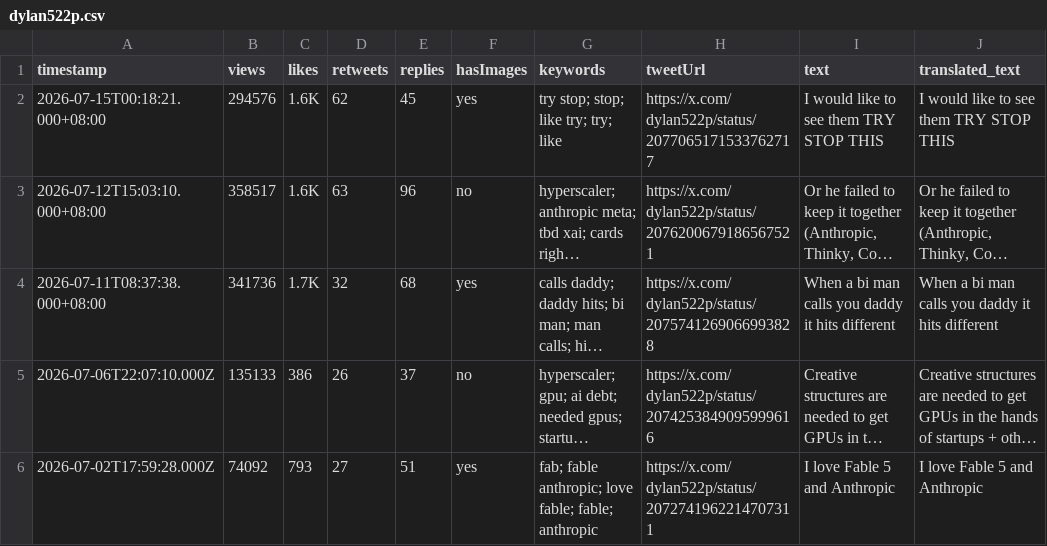
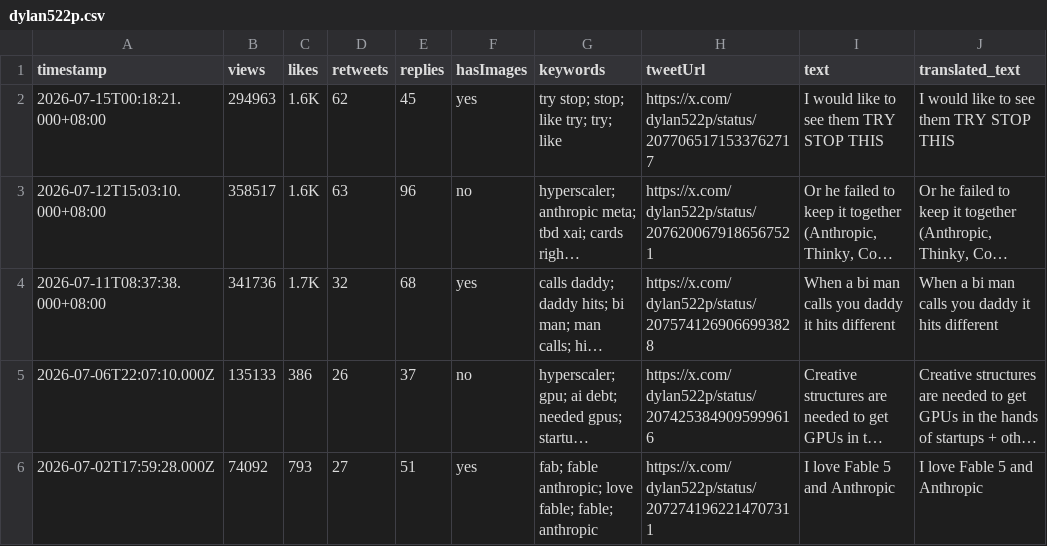
Before and after one commit to elainekaotf/TrendForceDashboard, a CSV file: csv/dylan522p.csv, drawn as a sheet; only a part is shown; long unchanged cells end in …; the diff names each change by its address in the sheet, - before the commit and + after, or states it on an @@ line.

```diff
--- a/csv/dylan522p.csv
+++ b/csv/dylan522p.csv
-B2 (views): 294576
+B2 (views): 294963
```
Also changed, not shown: csv/TrendForce.csv, csv/jukan05.csv, 26 other files.
